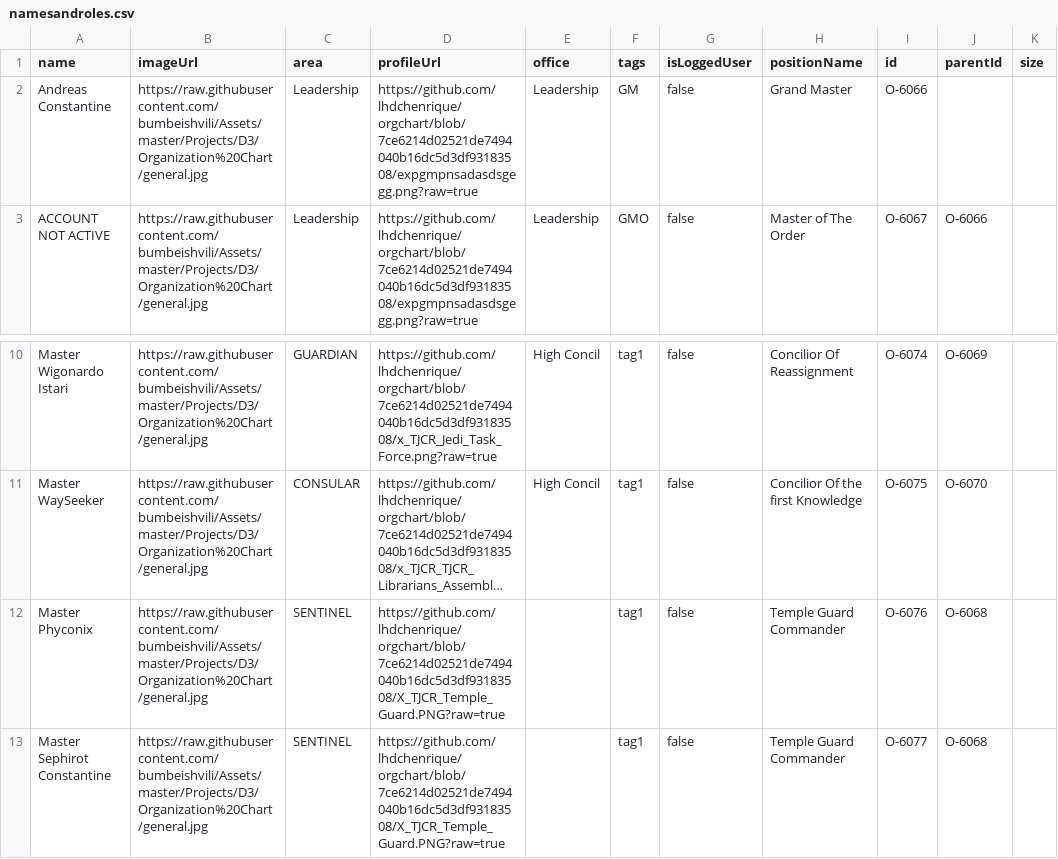
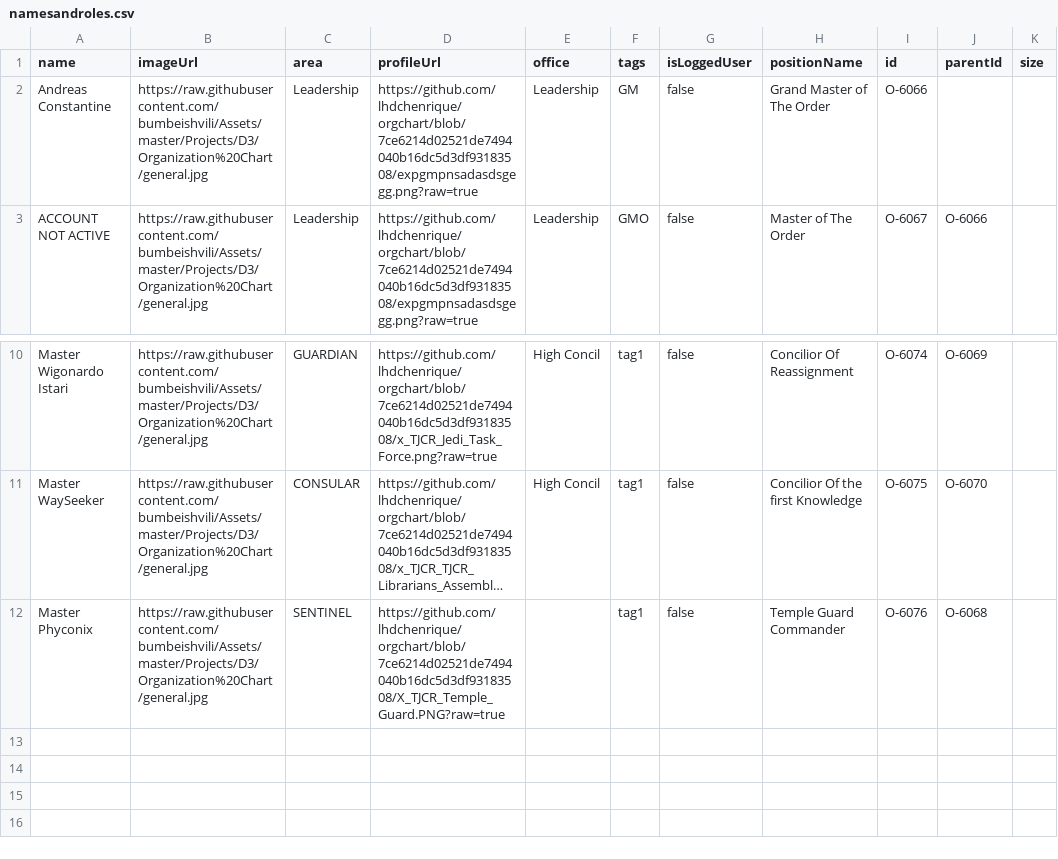
Before and after one commit to lhdchenrique/orgchart, a CSV file: namesandroles.csv, drawn as a sheet; only a part is shown, gaps mark what is left out; long unchanged cells end in …; the diff names each change by its address in the sheet, - before the commit and + after, or states it on an @@ line.

Commit message:
Update namesandroles.csv

```diff
--- a/namesandroles.csv
+++ b/namesandroles.csv
-H2 (positionName): Grand Master
+H2 (positionName): Grand Master of The Order
-row 13: Master Sephirot Constantine | https://raw.githubusercontent.com/bumbeishvili/Assets/master/Projects/D3/Organization%20Chart/general.jpg | SENTINEL | https://github.com/lhdchenrique/orgchart/blob/7ce6214d02521de7494040b16dc5d3df93183508/X_TJCR_Temple_Guard.PNG?raw=true |  | tag1 | false | Temple Guard Commander | O-6077 | O-6068
```
